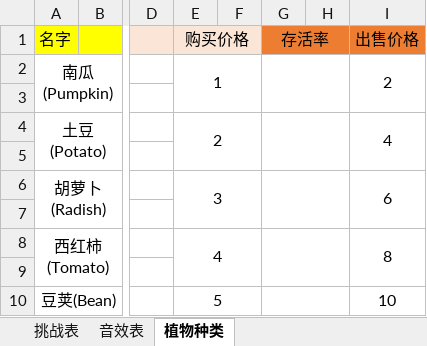
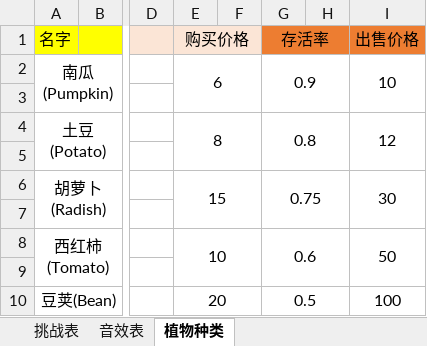
Before and after one commit to preferWarma/QF_Farm, an Excel workbook: Assets/Art/Excel/QF_Farm.xlsx, sheet 植物种类, drawn as a sheet; only a part is shown, gaps mark what is left out; values as stored, in another font and other column widths than the file's, no borders; the diff names each change by its address in the sheet, - before the commit and + after, or states it on an @@ line.

```diff
--- a/Assets/Art/Excel/QF_Farm.xlsx (sheet 植物种类)
+++ b/Assets/Art/Excel/QF_Farm.xlsx (sheet 植物种类)
-E2 (购买价格): 1
+E2 (购买价格): 6
-G2 (存活率): (empty)
+G2 (存活率): 0.9
-I2 (出售价格): 2
+I2 (出售价格): 10
-E4 (购买价格): 2
+E4 (购买价格): 8
-G4 (存活率): (empty)
+G4 (存活率): 0.8
-I4 (出售价格): 4
+I4 (出售价格): 12
-E6 (购买价格): 3
+E6 (购买价格): 15
-G6 (存活率): (empty)
+G6 (存活率): 0.75
-I6 (出售价格): 6
+I6 (出售价格): 30
-E8 (购买价格): 4
+E8 (购买价格): 10
-G8 (存活率): (empty)
+G8 (存活率): 0.6
-I8 (出售价格): 8
+I8 (出售价格): 50
-E10 (购买价格): 5
+E10 (购买价格): 20
-G10 (存活率): (empty)
+G10 (存活率): 0.5
-I10 (出售价格): 10
+I10 (出售价格): 100
```
Also changed, not shown: 2 other files.
